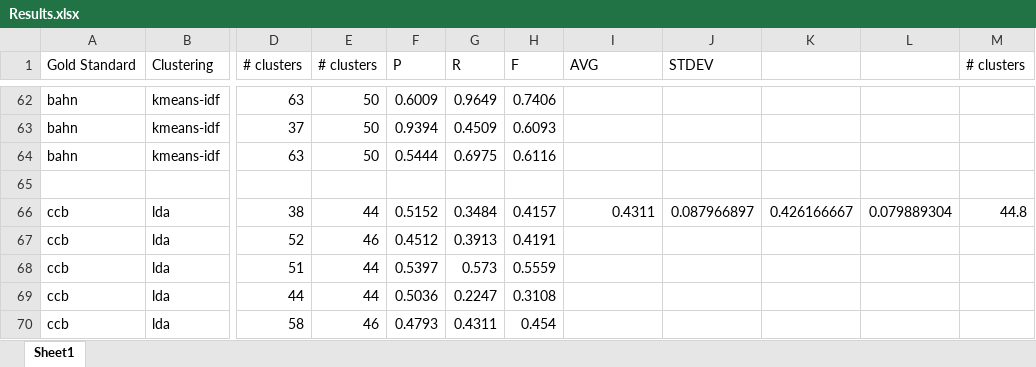
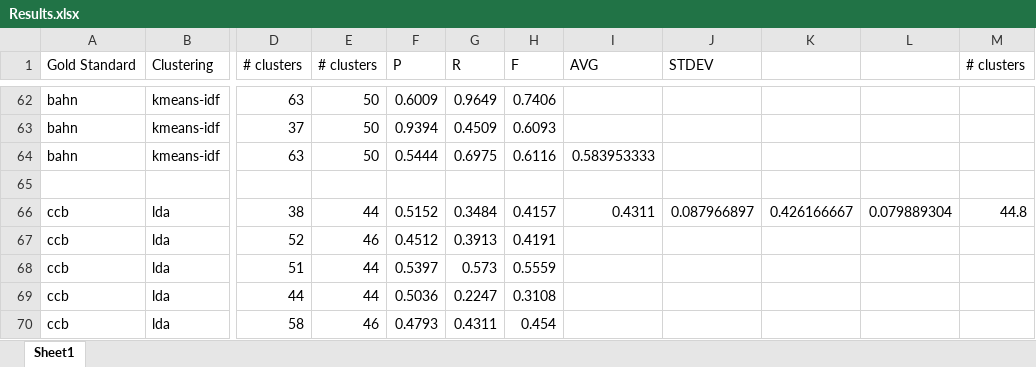
Before and after one commit to bahn/wikitopics, an Excel workbook: experiments/20110203_clustering_with_recent_links/Results.xlsx, sheet Sheet1, drawn as a sheet; only a part is shown, gaps mark what is left out; values as stored, in another font and other column widths than the file's, no borders; the diff names each change by its address in the sheet, - before the commit and + after, or states it on an @@ line.

Commit message:
Added new experiments.

```diff
--- a/experiments/20110203_clustering_with_recent_links/Results.xlsx (sheet Sheet1)
+++ b/experiments/20110203_clustering_with_recent_links/Results.xlsx (sheet Sheet1)
-I64 (AVG): (empty)
+I64 (AVG): 0.583953333
```
Also changed, not shown: 4 other files.
